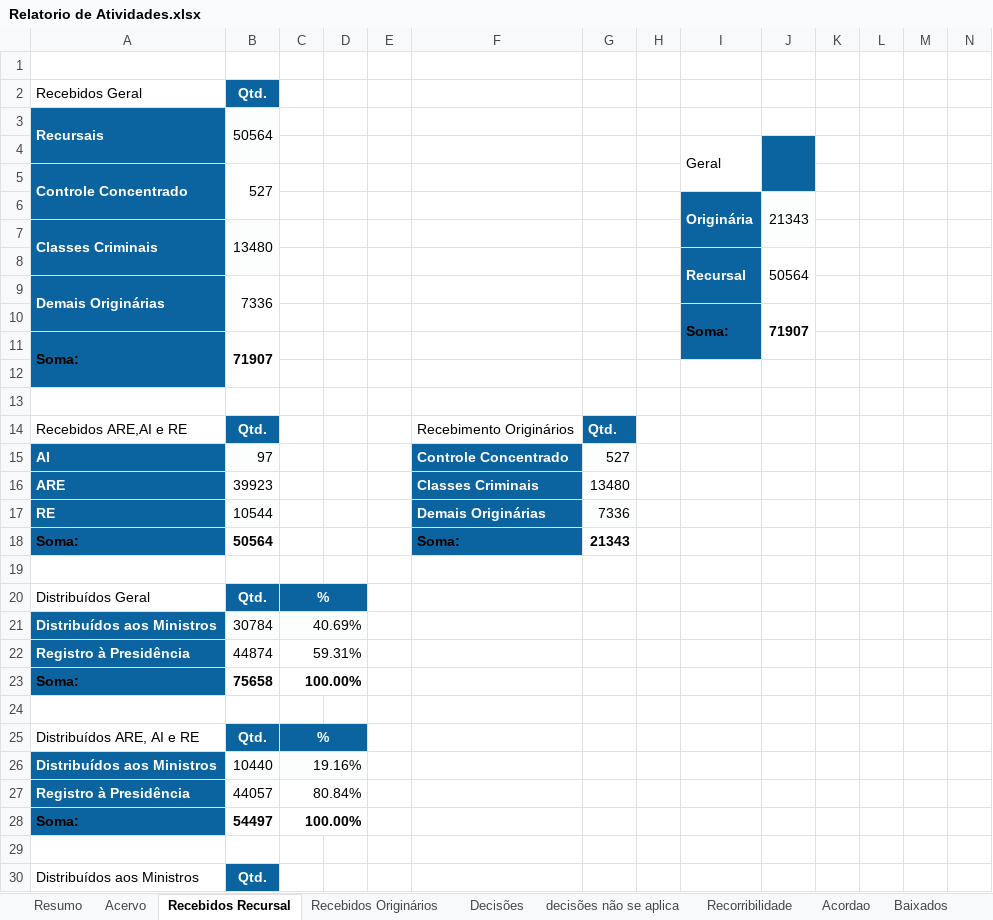
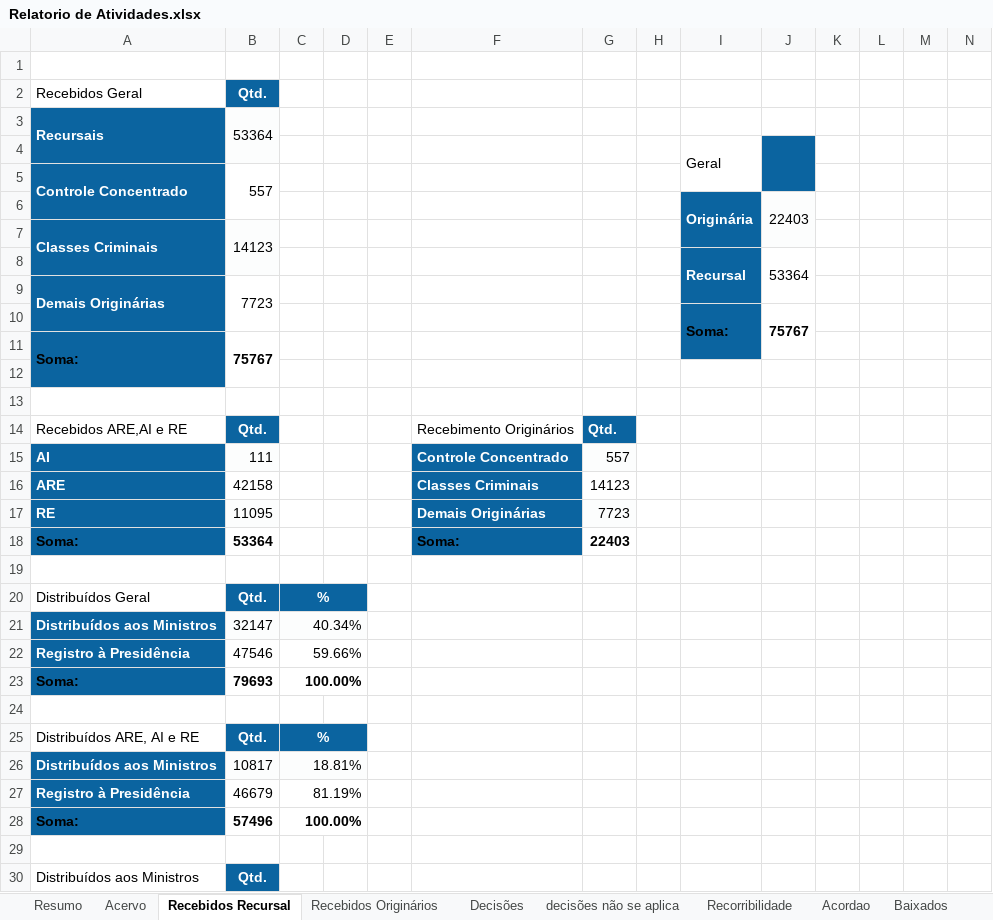
Before and after one commit to a-hayana/Code-Relatorio, an Excel workbook: dados/Relatorio de Atividades.xlsx, sheet Recebidos Recursal, drawn as a sheet; only a part is shown; values as stored, in another font and other column widths than the file's, no borders; charts and pictures not drawn; the diff covers the shown part only; the diff names each change by its address in the sheet, - before the commit and + after, or states it on an @@ line.

```diff
--- a/dados/Relatorio de Atividades.xlsx (sheet Recebidos Recursal)
+++ b/dados/Relatorio de Atividades.xlsx (sheet Recebidos Recursal)
-B3 (Qtd.): 50564
+B3 (Qtd.): 53364
-B5 (Qtd.): 527
+B5 (Qtd.): 557
-J6: 21343
+J6: 22403
-B7 (Qtd.): 13480
+B7 (Qtd.): 14123
-J8: 50564
+J8: 53364
-B9 (Qtd.): 7336
+B9 (Qtd.): 7723
-J10: 71907
+J10: 75767
-B11 (Qtd.): 71907
+B11 (Qtd.): 75767
-B15 (Qtd.): 97
+B15 (Qtd.): 111
-G15: 527
+G15: 557
-B16 (Qtd.): 39923
+B16 (Qtd.): 42158
-G16: 13480
+G16: 14123
-B17 (Qtd.): 10544
+B17 (Qtd.): 11095
-G17: 7336
+G17: 7723
-B18 (Qtd.): 50564
+B18 (Qtd.): 53364
-G18: 21343
+G18: 22403
-B21 (Qtd.): 30784
+B21 (Qtd.): 32147
-C21: 40.69%
+C21: 40.34%
-B22 (Qtd.): 44874
+B22 (Qtd.): 47546
-C22: 59.31%
+C22: 59.66%
-B23 (Qtd.): 75658
+B23 (Qtd.): 79693
-B26 (Qtd.): 10440
+B26 (Qtd.): 10817
-C26: 19.16%
+C26: 18.81%
-B27 (Qtd.): 44057
+B27 (Qtd.): 46679
-C27: 80.84%
+C27: 81.19%
-B28 (Qtd.): 54497
+B28 (Qtd.): 57496
```
Also changed, not shown: 1 added row and 16 edited cells elsewhere in this sheet, sheet Decisões, sheet Acervo, sheet Recebidos Originários, sheet Resumo, sheet Recorribilidade, sheet Baixados, 1 more sheet, charts or pictures, dados/repercussao_geral_2021.xlsx, dados/sobrestados.xlsx, 35 other files.
